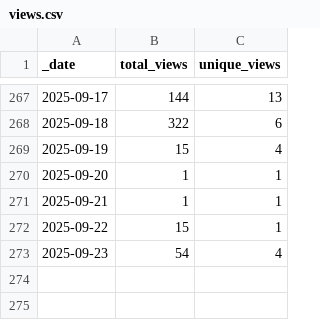
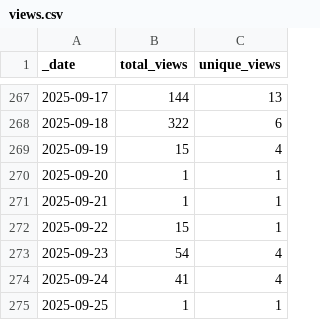
Before and after one commit to korbinib/NMRLipids.github.io, a CSV file: traffic/views.csv, drawn as a sheet; only a part is shown, gaps mark what is left out.

Commit message:
GitHub traffic

```diff
--- a/traffic/views.csv
+++ b/traffic/views.csv
@@ -273 +273,3 @@ _date,total_views,unique_views
 2025-09-23,54,4
+2025-09-24,41,4
+2025-09-25,1,1
```
Also changed, not shown: traffic/clones.csv, 1 other file.
